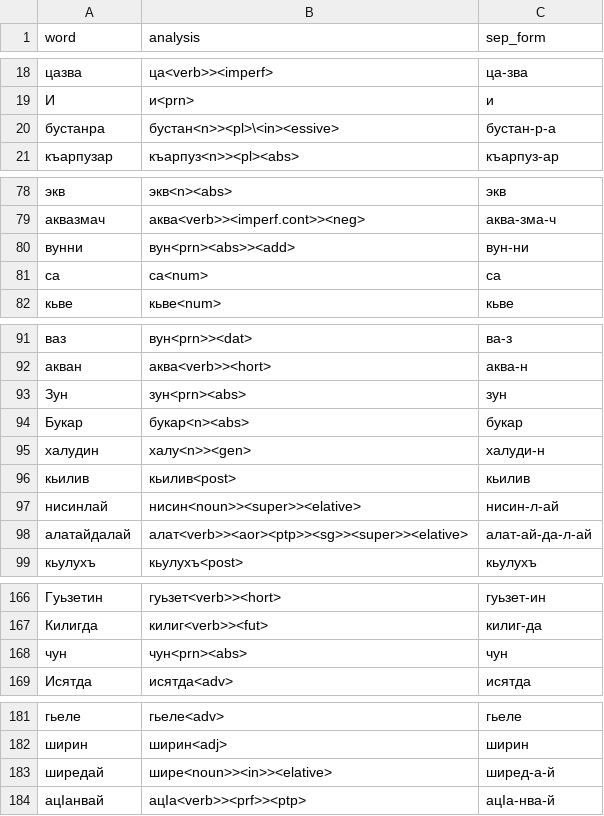
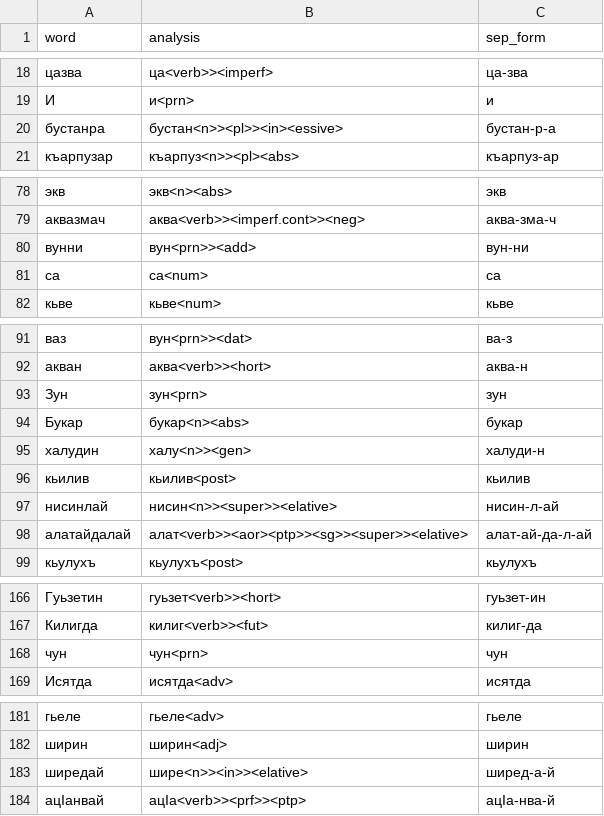
Before and after one commit to hemulitch/morphological-parser-for-Lezgian, a CSV file: accuracy/corpus_gold/gold_6.csv, drawn as a sheet; only a part is shown, gaps mark what is left out; the diff covers the shown part only.

Commit message:
Update gold_6.csv

```diff
--- a/accuracy/corpus_gold/gold_6.csv
+++ b/accuracy/corpus_gold/gold_6.csv
@@ -19,3 +19,3 @@ word,analysis,sep_form
 И,и<prn>,и
-бустанра,бустан<n>><pl>\<in><essive>,бустан-р-а
+бустанра,бустан<n>><pl>><in><essive>,бустан-р-а
 къарпузар,къарпуз<n>><pl><abs>,къарпуз-ар
@@ -79,3 +79,3 @@ word,analysis,sep_form
 аквазмач,аква<verb>><imperf.cont>><neg>,аква-зма-ч
-вунни,вун<prn><abs>><add>,вун-ни
+вунни,вун<prn>><add>,вун-ни
 са,са<num>,са
@@ -92,3 +92,3 @@ word,analysis,sep_form
 акван,аква<verb>><hort>,аква-н
-Зун,зун<prn><abs>,зун
+Зун,зун<prn>,зун
 Букар,букар<n><abs>,букар
@@ -96,3 +96,3 @@ word,analysis,sep_form
 кьилив,кьилив<post>,кьилив
-нисинлай,нисин<noun>><super>><elative>,нисин-л-ай
+нисинлай,нисин<n>><super>><elative>,нисин-л-ай
 алатайдалай,алат<verb>><aor><ptp>><sg>><super>><elative>,алат-ай-да-л-ай
@@ -167,3 +167,3 @@ word,analysis,sep_form
 Килигда,килиг<verb>><fut>,килиг-да
-чун,чун<prn><abs>,чун
+чун,чун<prn>,чун
 Исятда,исятда<adv>,исятда
@@ -182,3 +182,3 @@ word,analysis,sep_form
 ширин,ширин<adj>,ширин
-ширедай,шире<noun>><in>><elative>,ширед-а-й
+ширедай,шире<n>><in>><elative>,ширед-а-й
 ацӀанвай,ацӀа<verb>><prf>><ptp>,ацӀа-нва-й
```
Also changed, not shown: 4 edited cells elsewhere in this file.
